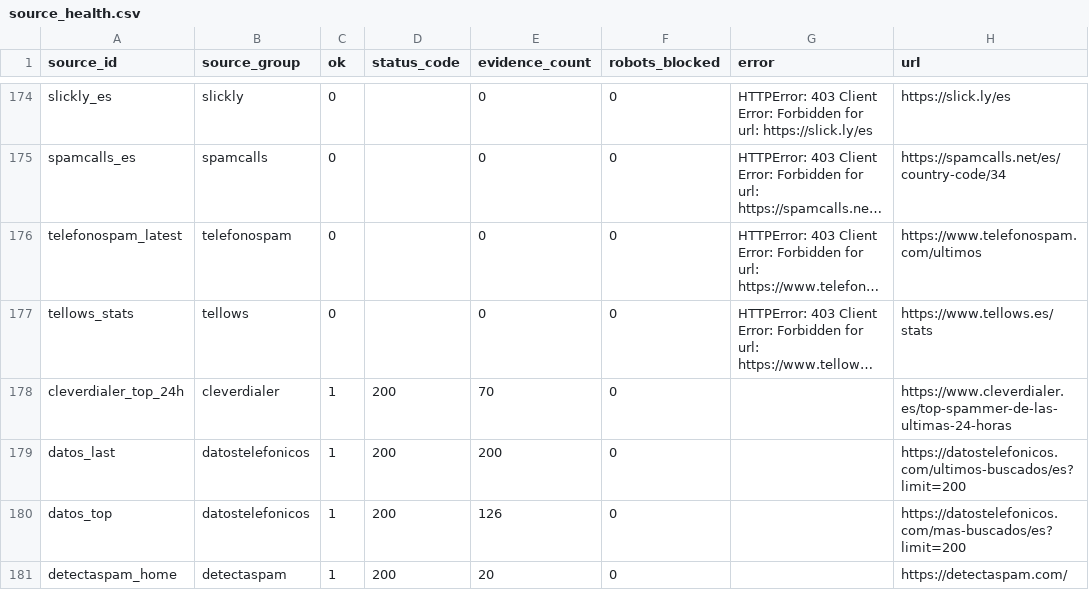
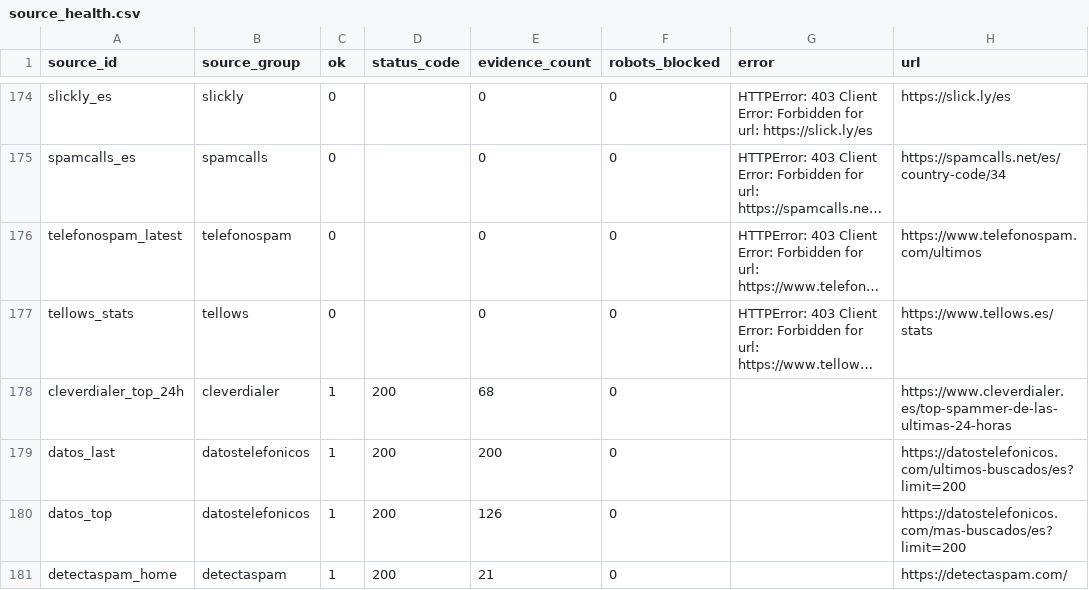
Before and after one commit to Esetot/spamguard-es, a CSV file: data/source_health.csv, drawn as a sheet; only a part is shown, gaps mark what is left out; long unchanged cells end in …; the diff names each change by its address in the sheet, - before the commit and + after, or states it on an @@ line.

```diff
--- a/data/source_health.csv
+++ b/data/source_health.csv
-E178 (evidence_count): 70
+E178 (evidence_count): 68
-E181 (evidence_count): 20
+E181 (evidence_count): 21
```
Also changed, not shown: 10 other files.
